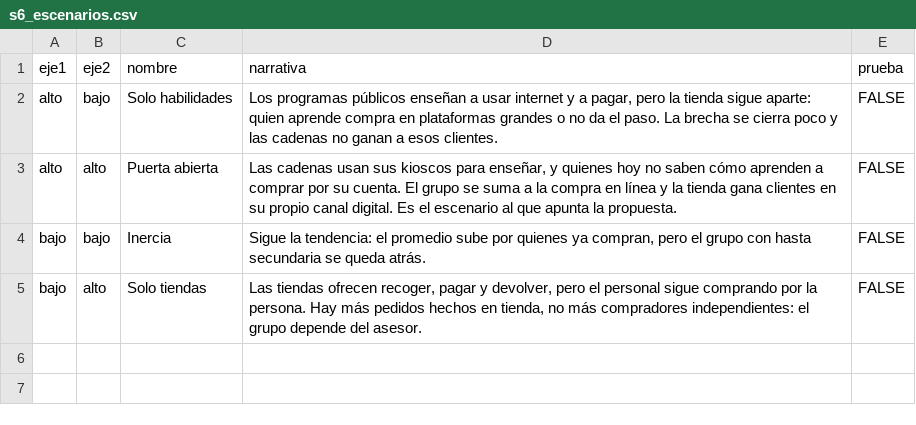
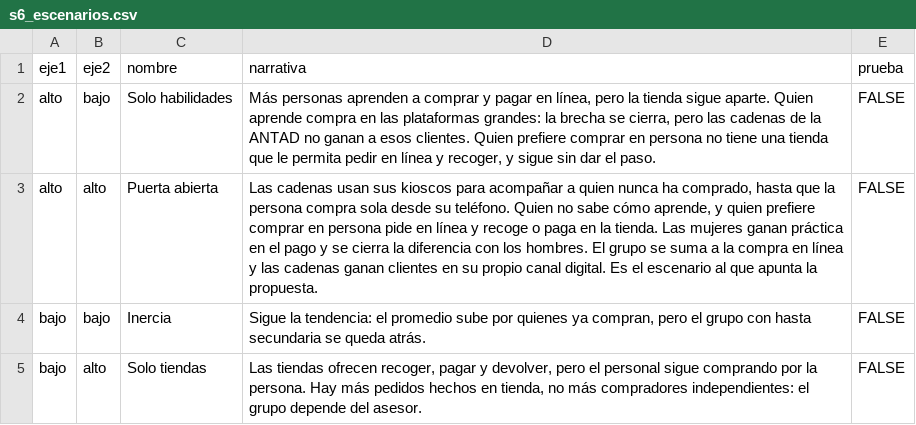
Before and after one commit to rebeloppar/dataton-inegi-2026, a CSV file: dashboard/datos/s6_escenarios.csv, drawn as a sheet.

```diff
--- a/dashboard/datos/s6_escenarios.csv
+++ b/dashboard/datos/s6_escenarios.csv
@@ -1,4 +1,4 @@
 eje1,eje2,nombre,narrativa,prueba
-alto,bajo,Solo habilidades,"Los programas públicos enseñan a usar internet y a pagar, pero la tienda sigue aparte: quien aprende compra en plataformas grandes o no da el paso. La brecha se cierra poco y las cadenas no ganan a esos clientes.",FALSE
-alto,alto,Puerta abierta,"Las cadenas usan sus kioscos para enseñar, y quienes hoy no saben cómo aprenden a comprar por su cuenta. El grupo se suma a la compra en línea y la tienda gana clientes en su propio canal digital. Es el escenario al que apunta la propuesta.",FALSE
+alto,bajo,Solo habilidades,"Más personas aprenden a comprar y pagar en línea, pero la tienda sigue aparte. Quien aprende compra en las plataformas grandes: la brecha se cierra, pero las cadenas de la ANTAD no ganan a esos clientes. Quien prefiere comprar en persona no tiene una tienda que le permita pedir en línea y recoger, y sigue sin dar el paso.",FALSE
+alto,alto,Puerta abierta,"Las cadenas usan sus kioscos para acompañar a quien nunca ha comprado, hasta que la persona compra sola desde su teléfono. Quien no sabe cómo aprende, y quien prefiere comprar en persona pide en línea y recoge o paga en la tienda. Las mujeres ganan práctica en el pago y se cierra la diferencia con los hombres. El grupo se suma a la compra en línea y las cadenas ganan clientes en su propio canal digital. Es el escenario al que apunta la propuesta.",FALSE
 bajo,bajo,Inercia,"Sigue la tendencia: el promedio sube por quienes ya compran, pero el grupo con hasta secundaria se queda atrás.",FALSE
```
Also changed, not shown: dashboard/datos/estrategias.csv, dashboard/datos/hallazgos.csv, 8 other files.
